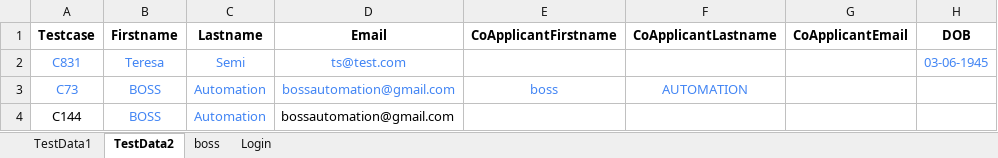
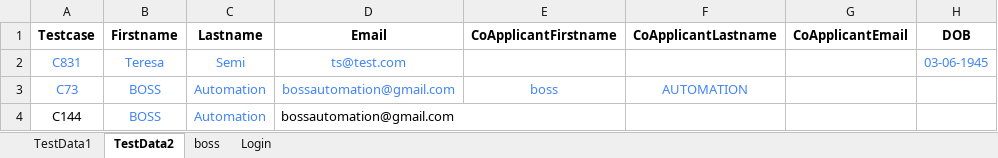
Before and after one commit to NaveenIsTesting/M3TECH_POC, an Excel workbook: Config/credential sheet.xlsx, sheet TestData2, drawn as a sheet; only a part is shown; values as stored, in another font and other column widths than the file's, no borders; charts and pictures not drawn; the diff names each change by its address in the sheet, - before the commit and + after, or states it on an @@ line.

Commit message:
Credential sheet update

```diff
--- a/Config/credential sheet.xlsx (sheet TestData2)
+++ b/Config/credential sheet.xlsx (sheet TestData2)
+D4:E4 merged
```
Also changed, not shown: sheet TestData1, charts or pictures.
